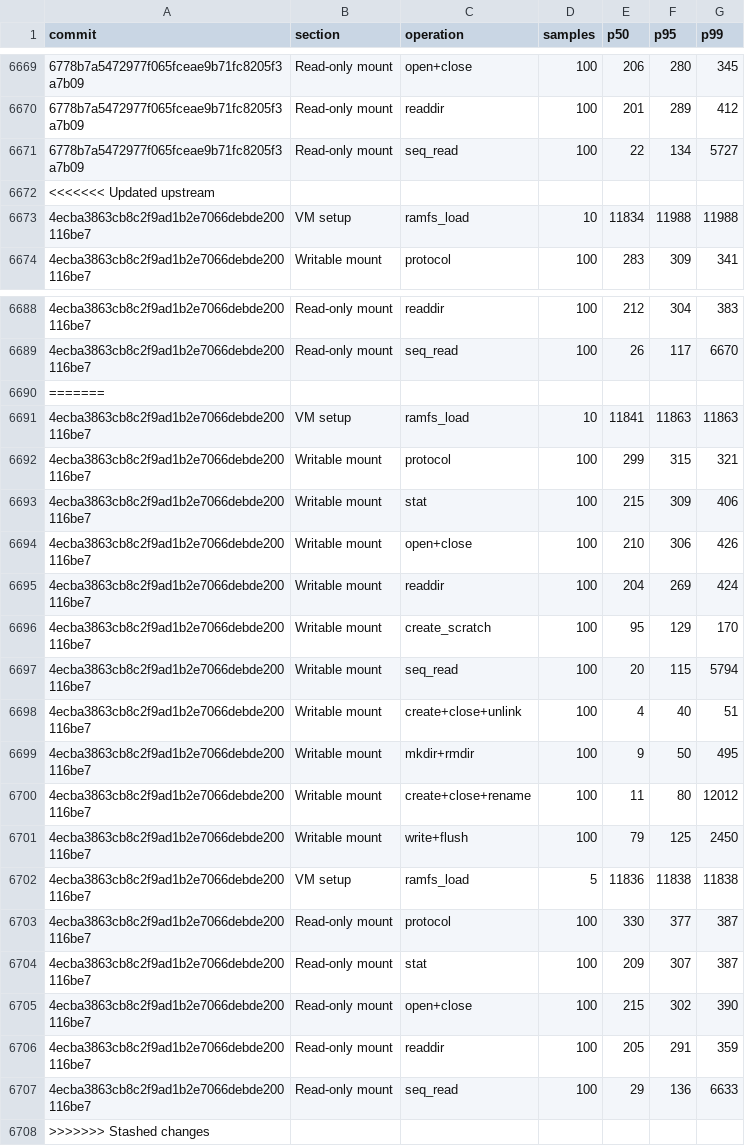
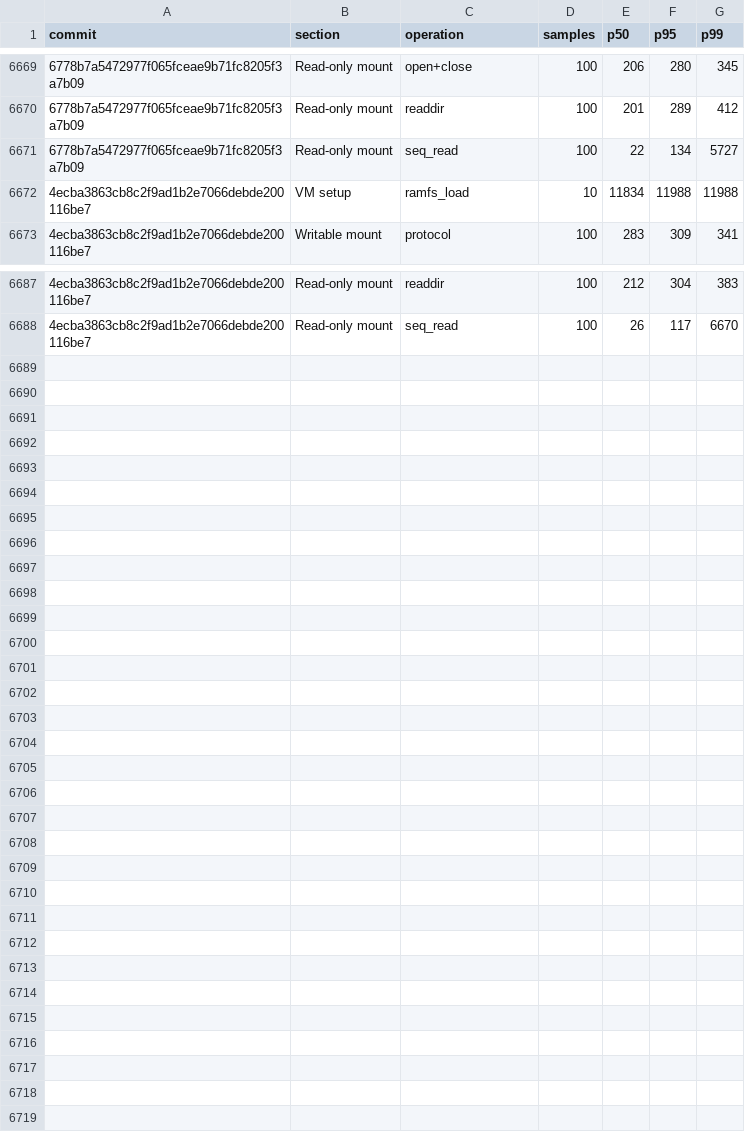
Before and after one commit to nanvix/nanvix, a CSV file: data/windows-baremetal/nanvix_bench_vfs_bench_microvm_X64.csv, drawn as a sheet; only a part is shown, gaps mark what is left out; the diff names each change by its address in the sheet, - before the commit and + after, or states it on an @@ line.

Commit message:
[data] B: Fix merge conflicts

```diff
--- a/data/windows-baremetal/nanvix_bench_vfs_bench_microvm_X64.csv
+++ b/data/windows-baremetal/nanvix_bench_vfs_bench_microvm_X64.csv
-row 6672: <<<<<<< Updated upstream
-row 6690: =======
-row 6691: 4ecba3863cb8c2f9ad1b2e7066debde200116be7 | VM setup | ramfs_load | 10 | 11841 | 11863 | 11863
-row 6692: 4ecba3863cb8c2f9ad1b2e7066debde200116be7 | Writable mount | protocol | 100 | 299 | 315 | 321
-row 6693: 4ecba3863cb8c2f9ad1b2e7066debde200116be7 | Writable mount | stat | 100 | 215 | 309 | 406
-row 6694: 4ecba3863cb8c2f9ad1b2e7066debde200116be7 | Writable mount | open+close | 100 | 210 | 306 | 426
-row 6695: 4ecba3863cb8c2f9ad1b2e7066debde200116be7 | Writable mount | readdir | 100 | 204 | 269 | 424
-row 6696: 4ecba3863cb8c2f9ad1b2e7066debde200116be7 | Writable mount | create_scratch | 100 | 95 | 129 | 170
-row 6697: 4ecba3863cb8c2f9ad1b2e7066debde200116be7 | Writable mount | seq_read | 100 | 20 | 115 | 5794
-row 6698: 4ecba3863cb8c2f9ad1b2e7066debde200116be7 | Writable mount | create+close+unlink | 100 | 4 | 40 | 51
-row 6699: 4ecba3863cb8c2f9ad1b2e7066debde200116be7 | Writable mount | mkdir+rmdir | 100 | 9 | 50 | 495
-row 6700: 4ecba3863cb8c2f9ad1b2e7066debde200116be7 | Writable mount | create+close+rename | 100 | 11 | 80 | 12012
-row 6701: 4ecba3863cb8c2f9ad1b2e7066debde200116be7 | Writable mount | write+flush | 100 | 79 | 125 | 2450
-row 6702: 4ecba3863cb8c2f9ad1b2e7066debde200116be7 | VM setup | ramfs_load | 5 | 11836 | 11838 | 11838
-row 6703: 4ecba3863cb8c2f9ad1b2e7066debde200116be7 | Read-only mount | protocol | 100 | 330 | 377 | 387
-row 6704: 4ecba3863cb8c2f9ad1b2e7066debde200116be7 | Read-only mount | stat | 100 | 209 | 307 | 387
-row 6705: 4ecba3863cb8c2f9ad1b2e7066debde200116be7 | Read-only mount | open+close | 100 | 215 | 302 | 390
-row 6706: 4ecba3863cb8c2f9ad1b2e7066debde200116be7 | Read-only mount | readdir | 100 | 205 | 291 | 359
-row 6707: 4ecba3863cb8c2f9ad1b2e7066debde200116be7 | Read-only mount | seq_read | 100 | 29 | 136 | 6633
-row 6708: >>>>>>> Stashed changes
```
Also changed, not shown: data/baremetal/nanvix_bench_echo_breakdown_microvm_X64.csv, data/baremetal/nanvix_bench_round_trip_latency_microvm_X64.csv, 12 other files.
